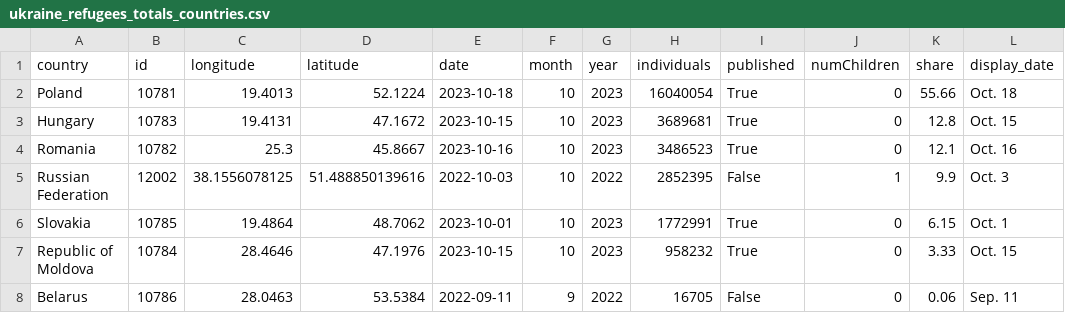
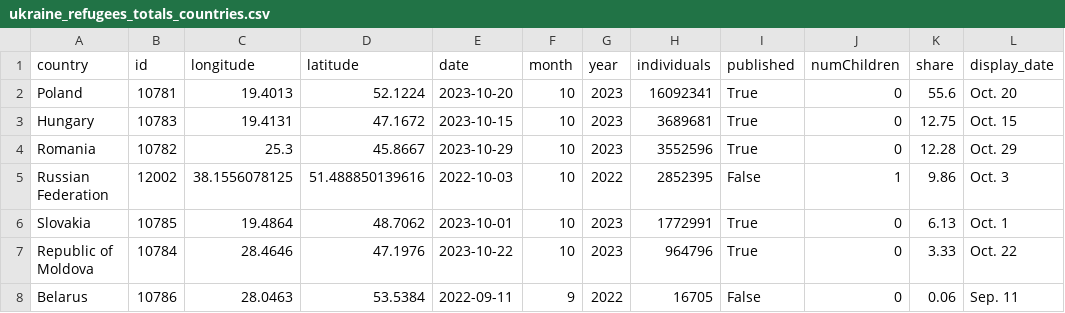
Before and after one commit to gridviz/ukraine-refugees, a CSV file: data/processed/ukraine_refugees_totals_countries.csv, drawn as a sheet.

```diff
--- a/data/processed/ukraine_refugees_totals_countries.csv
+++ b/data/processed/ukraine_refugees_totals_countries.csv
@@ -1,8 +1,8 @@
 country,id,longitude,latitude,date,month,year,individuals,published,numChildren,share,display_date
-Poland,10781,19.4013,52.1224,2023-10-18,10,2023,16040054,True,0,55.66,Oct. 18
-Hungary,10783,19.4131,47.1672,2023-10-15,10,2023,3689681,True,0,12.8,Oct. 15
-Romania,10782,25.3,45.8667,2023-10-16,10,2023,3486523,True,0,12.1,Oct. 16
-Russian Federation,12002,38.1556078125,51.488850139616,2022-10-03,10,2022,2852395,False,1,9.9,Oct. 3
-Slovakia,10785,19.4864,48.7062,2023-10-01,10,2023,1772991,True,0,6.15,Oct. 1
-Republic of Moldova,10784,28.4646,47.1976,2023-10-15,10,2023,958232,True,0,3.33,Oct. 15
+Poland,10781,19.4013,52.1224,2023-10-20,10,2023,16092341,True,0,55.6,Oct. 20
+Hungary,10783,19.4131,47.1672,2023-10-15,10,2023,3689681,True,0,12.75,Oct. 15
+Romania,10782,25.3,45.8667,2023-10-29,10,2023,3552596,True,0,12.28,Oct. 29
+Russian Federation,12002,38.1556078125,51.488850139616,2022-10-03,10,2022,2852395,False,1,9.86,Oct. 3
+Slovakia,10785,19.4864,48.7062,2023-10-01,10,2023,1772991,True,0,6.13,Oct. 1
+Republic of Moldova,10784,28.4646,47.1976,2023-10-22,10,2023,964796,True,0,3.33,Oct. 22
 Belarus,10786,28.0463,53.5384,2022-09-11,9,2022,16705,False,0,0.06,Sep. 11
```
Also changed, not shown: data/processed/ukraine_refugees_totals_timeseries.csv.
